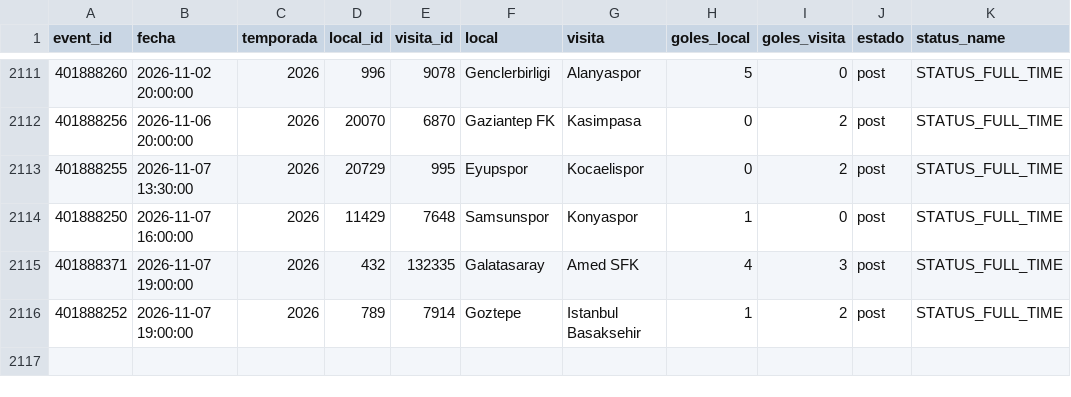
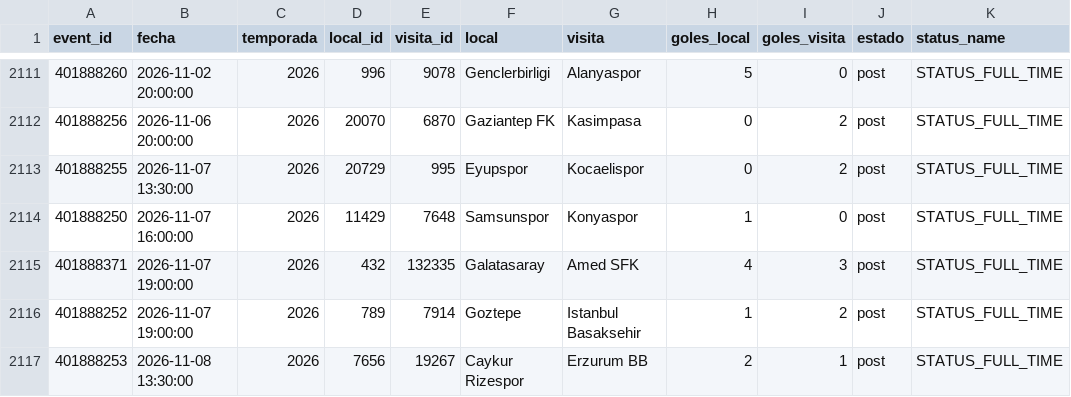
Before and after one commit to Pacortes2021/fifa-2026-hybrid-forecast, a CSV file: tur/data/partidos.csv, drawn as a sheet; only a part is shown, gaps mark what is left out; the diff names each change by its address in the sheet, - before the commit and + after, or states it on an @@ line.

```diff
--- a/tur/data/partidos.csv
+++ b/tur/data/partidos.csv
+row 2117: 401888253 | 2026-11-08 13:30:00 | 2026 | 7656 | 19267 | Caykur Rizespor | Erzurum BB | 2 | 1 | post | STATUS_FULL_TIME
```
Also changed, not shown: mex/data/box_score.csv, nba/data/box_score.csv, 12 other files.
